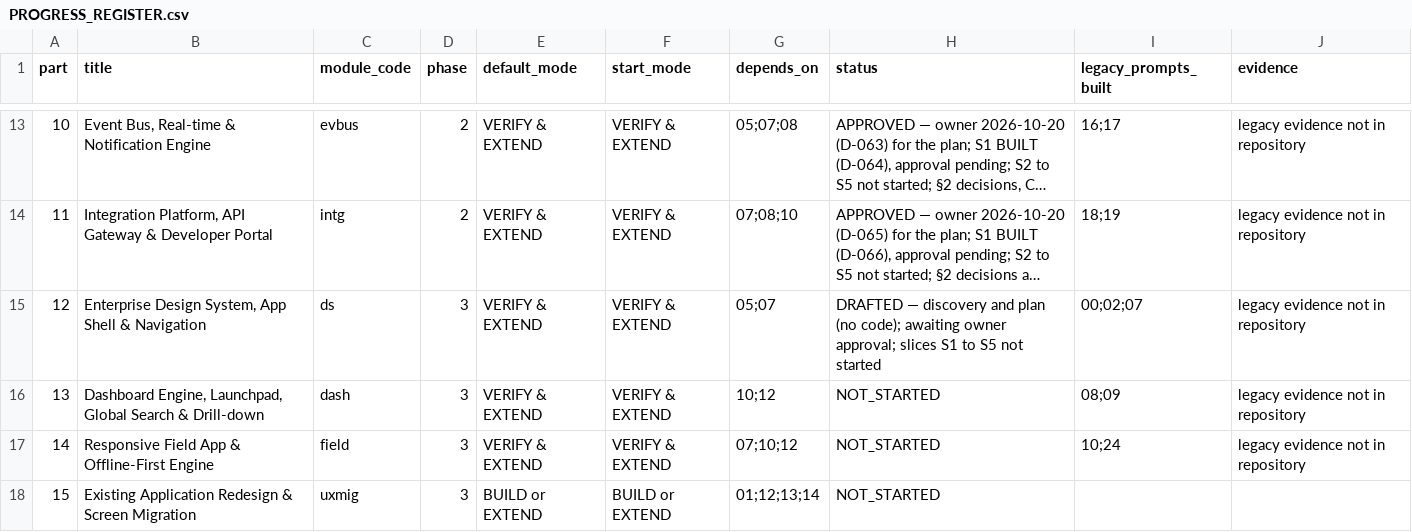
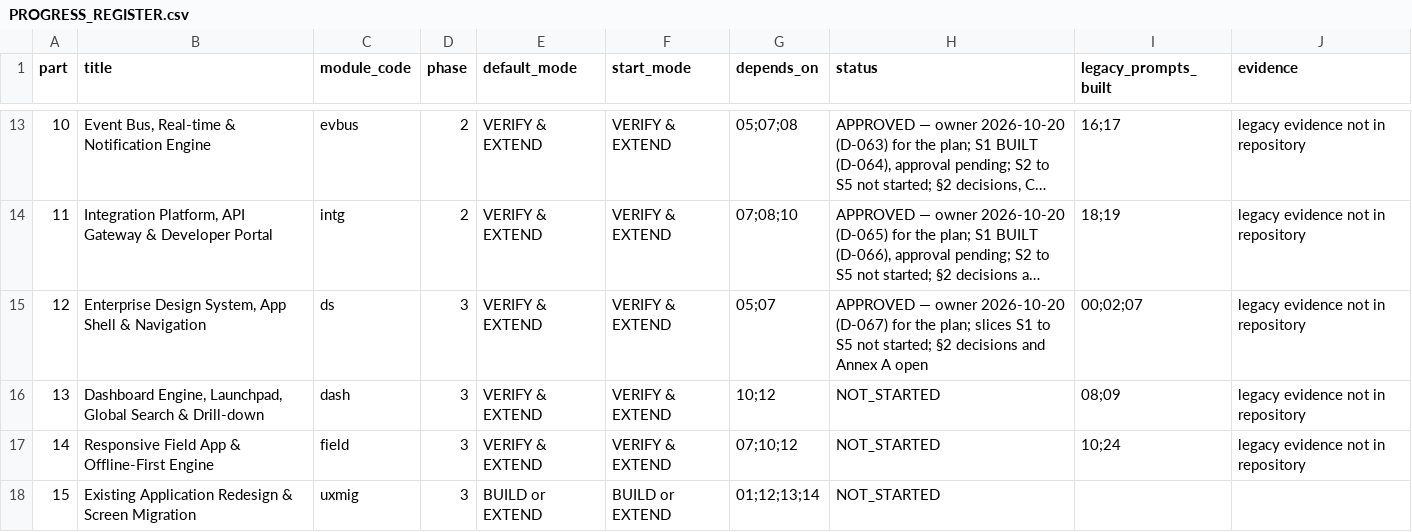
Before and after one commit to sahaainfra/ERP_Construction, a CSV file: docs/erp-program/PROGRESS_REGISTER.csv, drawn as a sheet; only a part is shown, gaps mark what is left out; long unchanged cells end in …; the diff names each change by its address in the sheet, - before the commit and + after, or states it on an @@ line.

```diff
--- a/docs/erp-program/PROGRESS_REGISTER.csv
+++ b/docs/erp-program/PROGRESS_REGISTER.csv
-H15 (status): DRAFTED — discovery and plan (no code); awaiting owner approval; slices S1 to S5 not started
+H15 (status): APPROVED — owner 2026-10-20 (D-067) for the plan; slices S1 to S5 not started; §2 decisions and Annex A open
```
Also changed, not shown: 4 other files.
